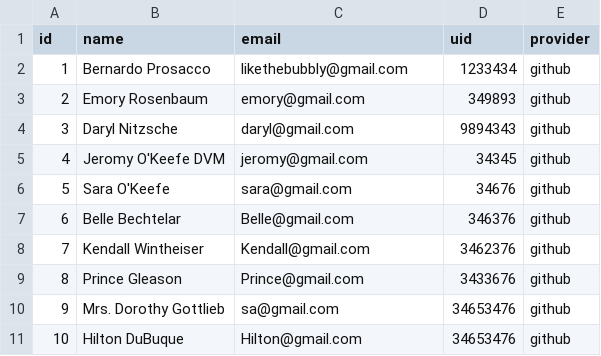
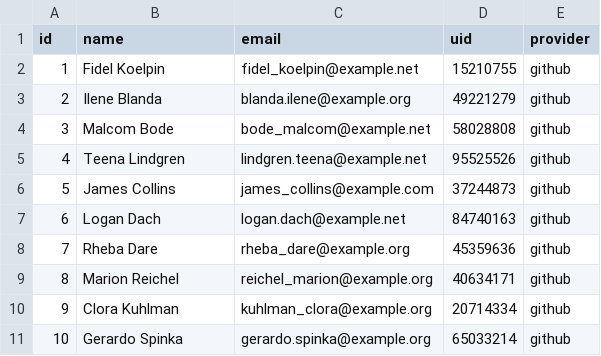
Before and after one commit to Ada-C10/betsy, a CSV file: db/seed_data/merchant.csv, drawn as a sheet; only a part is shown; the diff covers the shown part only.

Commit message:
Added generate seeds and seeds for Order and OrderItem

```diff
--- a/db/seed_data/merchant.csv
+++ b/db/seed_data/merchant.csv
@@ -1,11 +1,11 @@
 id,name,email,uid,provider
-1,Bernardo Prosacco,likethebubbly@gmail.com,1233434,github
-2,Emory Rosenbaum,emory@gmail.com,349893,github
-3,Daryl Nitzsche,daryl@gmail.com,9894343,github
-4,Jeromy O'Keefe DVM,jeromy@gmail.com,34345,github
-5,Sara O'Keefe,sara@gmail.com,34676,github
-6,Belle Bechtelar,Belle@gmail.com,346376,github
-7,Kendall Wintheiser,Kendall@gmail.com,3462376,github
-8,Prince Gleason,Prince@gmail.com,3433676,github
-9,Mrs. Dorothy Gottlieb,sa@gmail.com,34653476,github
-10,Hilton DuBuque,Hilton@gmail.com,34653476,github
+1,Fidel Koelpin,fidel_koelpin@example.net,15210755,github
+2,Ilene Blanda,blanda.ilene@example.org,49221279,github
+3,Malcom Bode,bode_malcom@example.net,58028808,github
+4,Teena Lindgren,lindgren.teena@example.net,95525526,github
+5,James Collins,james_collins@example.com,37244873,github
+6,Logan Dach,logan.dach@example.net,84740163,github
+7,Rheba Dare,rheba_dare@example.org,45359636,github
+8,Marion Reichel,reichel_marion@example.org,40634171,github
+9,Clora Kuhlman,kuhlman_clora@example.org,20714334,github
+10,Gerardo Spinka,gerardo.spinka@example.org,65033214,github
```
Also changed, not shown: 75 edited cells elsewhere in this file, db/seed_data/product.csv, 4 other files.
